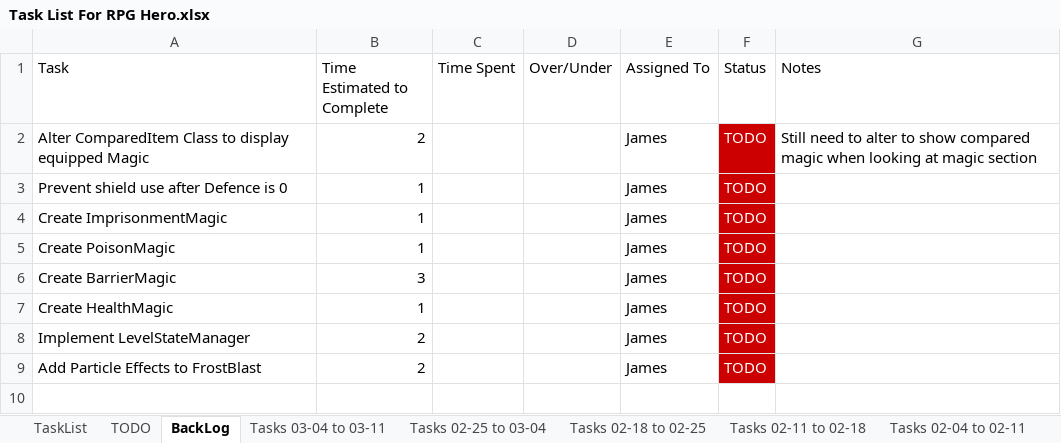
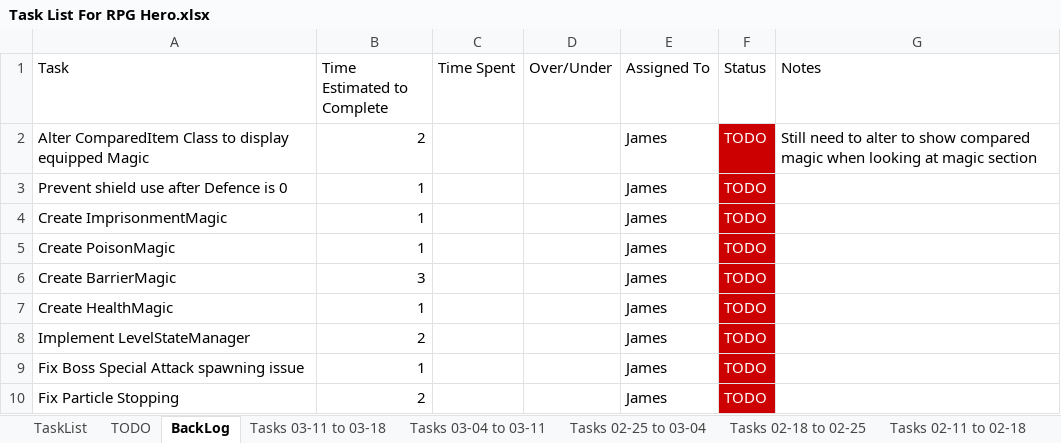
Before and after one commit to jhmartin404/RPGHeroPrototype, an Excel workbook: TechnicalDesign/Task List For RPG Hero.xlsx, sheet BackLog, drawn as a sheet; values as stored, in another font and other column widths than the file's, no borders; addresses are those after the commit; the diff names each change by its address in the sheet, - before the commit and + after, or states it on an @@ line.

Commit message:
Added Frost Particle Effect, Fixed issue with LevelStateManager
Added Frost Particle Effect

Removed old code from Inventory

Updated Task List

```diff
--- a/TechnicalDesign/Task List For RPG Hero.xlsx (sheet BackLog)
+++ b/TechnicalDesign/Task List For RPG Hero.xlsx (sheet BackLog)
+sheet tab: Tasks 03-11 to 03-18
+row 9: Fix Boss Special Attack spawning issue | 1 |  |  | James | TODO
-A10 (Task): Add Particle Effects to FrostBlast
+A10 (Task): Fix Particle Stopping
```
Also changed, not shown: sheet Tasks 03-04 to 03-11, sheet TODO, 13 other files.
